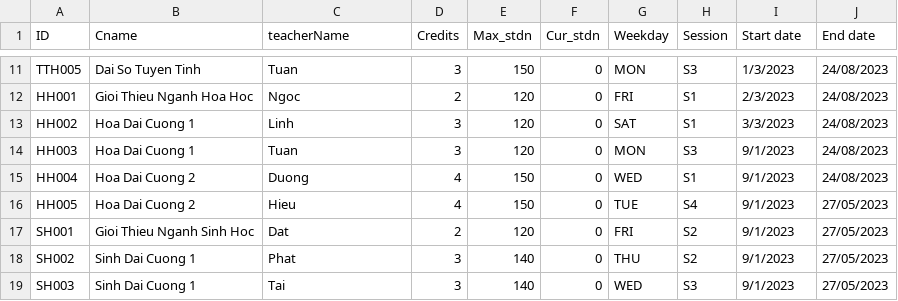
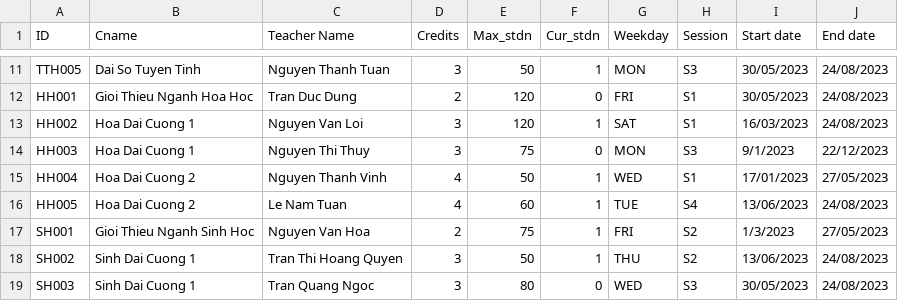
Before and after one commit to nban22/final_group08, a CSV file: coursestest - Copy.csv, drawn as a sheet; only a part is shown, gaps mark what is left out; the diff covers the shown part only; the diff names each change by its address in the sheet, - before the commit and + after, or states it on an @@ line.

```diff
--- a/coursestest - Copy.csv
+++ b/coursestest - Copy.csv
-C1: teacherName
+C1: Teacher Name
-C11 (Teacher Name): Tuan
+C11 (Teacher Name): Nguyen Thanh Tuan
-E11 (Max_stdn): 150
+E11 (Max_stdn): 50
-F11 (Cur_stdn): 0
+F11 (Cur_stdn): 1
-I11 (Start date): 1/3/2023
+I11 (Start date): 30/05/2023
-C12 (Teacher Name): Ngoc
+C12 (Teacher Name): Tran Duc Dung
-I12 (Start date): 2/3/2023
+I12 (Start date): 30/05/2023
-C13 (Teacher Name): Linh
+C13 (Teacher Name): Nguyen Van Loi
-F13 (Cur_stdn): 0
+F13 (Cur_stdn): 1
-I13 (Start date): 3/3/2023
+I13 (Start date): 16/03/2023
-C14 (Teacher Name): Tuan
+C14 (Teacher Name): Nguyen Thi Thuy
-E14 (Max_stdn): 120
+E14 (Max_stdn): 75
-J14 (End date): 24/08/2023
+J14 (End date): 22/12/2023
-C15 (Teacher Name): Duong
+C15 (Teacher Name): Nguyen Thanh Vinh
-E15 (Max_stdn): 150
+E15 (Max_stdn): 50
-F15:F18 (Cur_stdn): 0
+F15:F18 (Cur_stdn): 1
-I15 (Start date): 9/1/2023
+I15 (Start date): 17/01/2023
-J15 (End date): 24/08/2023
+J15 (End date): 27/05/2023
-C16 (Teacher Name): Hieu
+C16 (Teacher Name): Le Nam Tuan
-E16 (Max_stdn): 150
+E16 (Max_stdn): 60
-I16 (Start date): 9/1/2023
+I16 (Start date): 13/06/2023
-J16 (End date): 27/05/2023
+J16 (End date): 24/08/2023
-C17 (Teacher Name): Dat
+C17 (Teacher Name): Nguyen Van Hoa
-E17 (Max_stdn): 120
+E17 (Max_stdn): 75
-I17 (Start date): 9/1/2023
+I17 (Start date): 1/3/2023
-C18 (Teacher Name): Phat
+C18 (Teacher Name): Tran Thi Hoang Quyen
-E18 (Max_stdn): 140
+E18 (Max_stdn): 50
-I18 (Start date): 9/1/2023
+I18 (Start date): 13/06/2023
-J18:J19 (End date): 27/05/2023
+J18:J19 (End date): 24/08/2023
-C19 (Teacher Name): Tai
+C19 (Teacher Name): Tran Quang Ngoc
-E19 (Max_stdn): 140
+E19 (Max_stdn): 80
-I19 (Start date): 9/1/2023
+I19 (Start date): 30/05/2023
```
Also changed, not shown: 107 edited cells elsewhere in this file, coursestest.csv, 4 other files.
